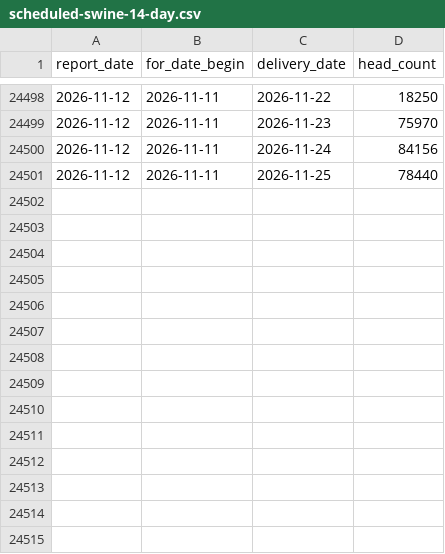
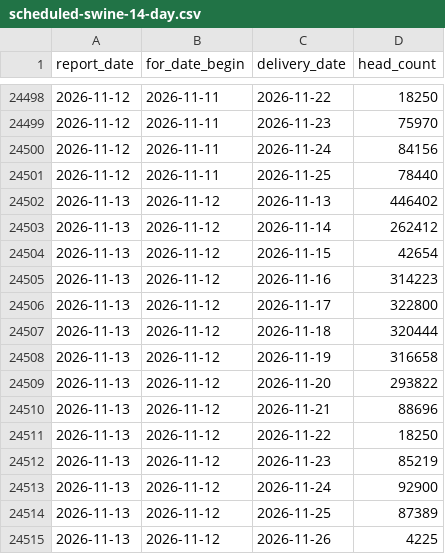
Before and after one commit to JuanTorresMI/JuanTorresMI.github.io, a CSV file: data/usda-hog-prices/scheduled-swine-14-day.csv, drawn as a sheet; only a part is shown, gaps mark what is left out.

```diff
--- a/data/usda-hog-prices/scheduled-swine-14-day.csv
+++ b/data/usda-hog-prices/scheduled-swine-14-day.csv
@@ -24501 +24501,15 @@ report_date,for_date_begin,delivery_date,head_count
 2026-11-12,2026-11-11,2026-11-25,78440
+2026-11-13,2026-11-12,2026-11-13,446402
+2026-11-13,2026-11-12,2026-11-14,262412
+2026-11-13,2026-11-12,2026-11-15,42654
+2026-11-13,2026-11-12,2026-11-16,314223
+2026-11-13,2026-11-12,2026-11-17,322800
+2026-11-13,2026-11-12,2026-11-18,320444
+2026-11-13,2026-11-12,2026-11-19,316658
+2026-11-13,2026-11-12,2026-11-20,293822
+2026-11-13,2026-11-12,2026-11-21,88696
+2026-11-13,2026-11-12,2026-11-22,18250
+2026-11-13,2026-11-12,2026-11-23,85219
+2026-11-13,2026-11-12,2026-11-24,92900
+2026-11-13,2026-11-12,2026-11-25,87389
+2026-11-13,2026-11-12,2026-11-26,4225
```
Also changed, not shown: border-waits/border-truck-wait-times.csv, data/usda-dairy-product-prices/dairy-products-sales.csv, 21 other files.
